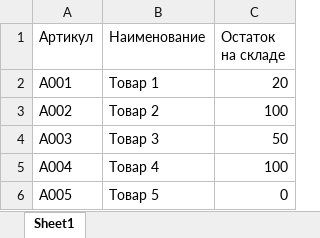
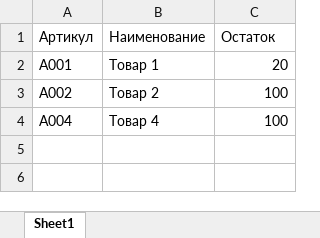
Before and after one commit to BOBAH1988/ZOO_opt, an Excel workbook: mail-automation/project residues/прайс Ухта.xlsx, sheet Sheet1, drawn as a sheet; values as stored, in another font and other column widths than the file's, no borders; the diff names each change by its address in the sheet, - before the commit and + after, or states it on an @@ line.

```diff
--- a/mail-automation/project residues/прайс Ухта.xlsx (sheet Sheet1)
+++ b/mail-automation/project residues/прайс Ухта.xlsx (sheet Sheet1)
-C1: Остаток на складе
+C1: Остаток
-row 4: A003 | Товар 3 | 50
-row 6: A005 | Товар 5 | 0
```
Also changed, not shown: mail-automation/project residues/data/ostaki.xlsx, mail-automation/project residues/output/Рекомендации к заказу.xlsx, 4 other files.
